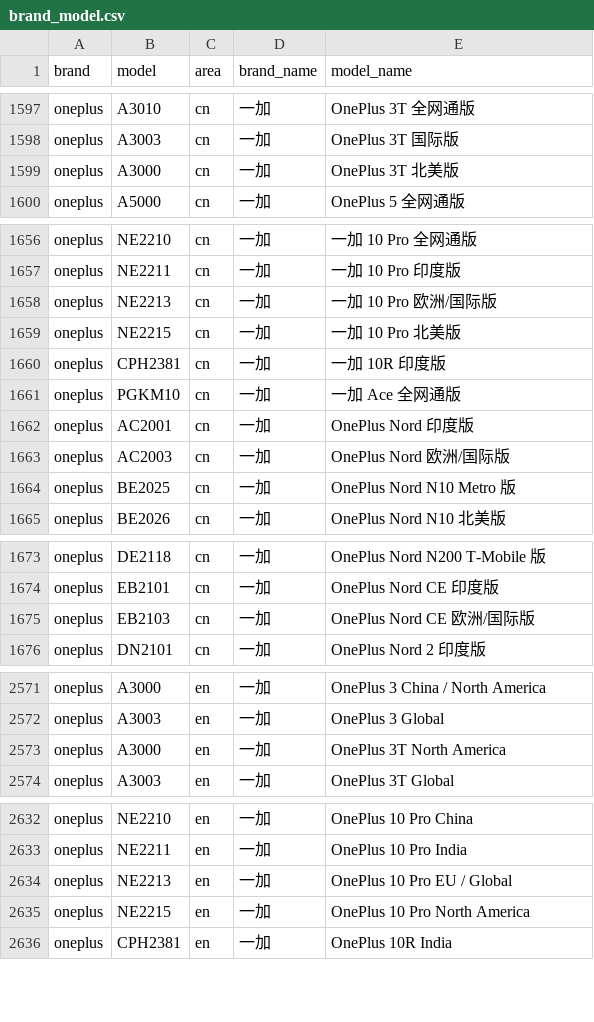
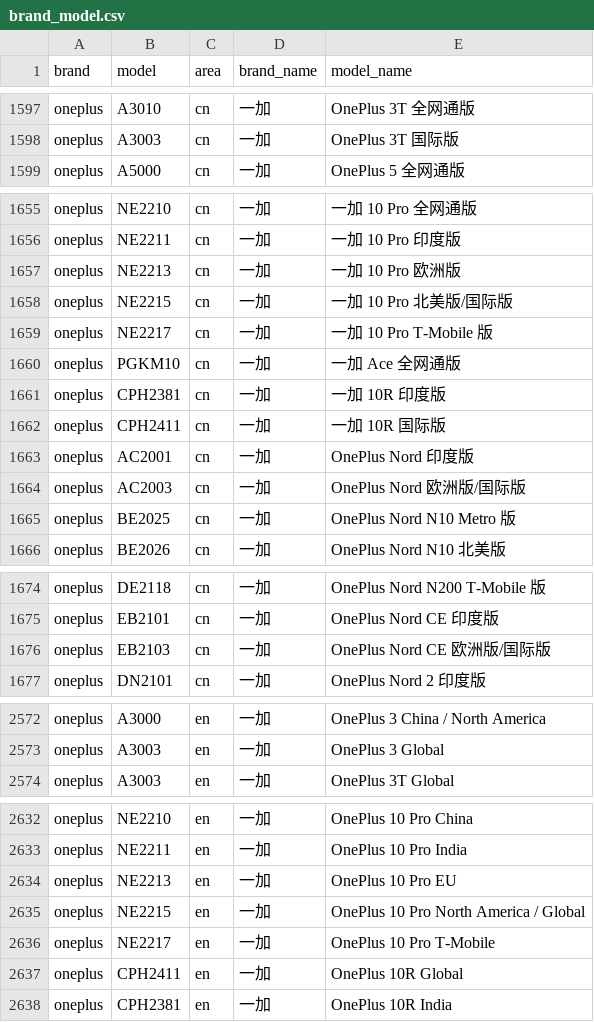
Before and after one commit to zhyi828/mobilemodels, a CSV file: brand_model.csv, drawn as a sheet; only a part is shown, gaps mark what is left out; the diff covers the shown part only.

Commit message:
Sync with MobileModels efdb889c6f2af76f15c03e8c08ab4c2d0e280e77

```diff
--- a/brand_model.csv
+++ b/brand_model.csv
@@ -1598,3 +1598,2 @@ oneplus,A3010,cn,一加, OnePlus 3T 全网通版
 oneplus,A3003,cn,一加, OnePlus 3T 国际版
-oneplus,A3000,cn,一加, OnePlus 3T 北美版
 oneplus,A5000,cn,一加, OnePlus 5 全网通版
@@ -1657,8 +1656,10 @@ oneplus,NE2210,cn,一加, 一加 10 Pro 全网通版
 oneplus,NE2211,cn,一加, 一加 10 Pro 印度版
-oneplus,NE2213,cn,一加, 一加 10 Pro 欧洲/国际版
-oneplus,NE2215,cn,一加, 一加 10 Pro 北美版
+oneplus,NE2213,cn,一加, 一加 10 Pro 欧洲版
+oneplus,NE2215,cn,一加, 一加 10 Pro 北美版/国际版
+oneplus,NE2217,cn,一加, 一加 10 Pro T-Mobile 版
+oneplus,PGKM10,cn,一加, 一加 Ace 全网通版
 oneplus,CPH2381,cn,一加, 一加 10R 印度版
-oneplus,PGKM10,cn,一加, 一加 Ace 全网通版
+oneplus,CPH2411,cn,一加, 一加 10R 国际版
 oneplus,AC2001,cn,一加, OnePlus Nord 印度版
-oneplus,AC2003,cn,一加, OnePlus Nord 欧洲/国际版
+oneplus,AC2003,cn,一加, OnePlus Nord 欧洲版/国际版
 oneplus,BE2025,cn,一加, OnePlus Nord N10 Metro 版
@@ -1674,3 +1675,3 @@ oneplus,DE2118,cn,一加, OnePlus Nord N200 T-Mobile 版
 oneplus,EB2101,cn,一加, OnePlus Nord CE 印度版
-oneplus,EB2103,cn,一加, OnePlus Nord CE 欧洲/国际版
+oneplus,EB2103,cn,一加, OnePlus Nord CE 欧洲版/国际版
 oneplus,DN2101,cn,一加, OnePlus Nord 2 印度版
@@ -2572,3 +2573,2 @@ oneplus,A3000,en,一加, OnePlus 3 China / North America
 oneplus,A3003,en,一加, OnePlus 3 Global
-oneplus,A3000,en,一加, OnePlus 3T North America
 oneplus,A3003,en,一加, OnePlus 3T Global
@@ -2633,4 +2633,6 @@ oneplus,NE2210,en,一加, OnePlus 10 Pro China
 oneplus,NE2211,en,一加, OnePlus 10 Pro India
-oneplus,NE2213,en,一加, OnePlus 10 Pro EU / Global
-oneplus,NE2215,en,一加, OnePlus 10 Pro North America
+oneplus,NE2213,en,一加, OnePlus 10 Pro EU
+oneplus,NE2215,en,一加, OnePlus 10 Pro North America / Global
+oneplus,NE2217,en,一加, OnePlus 10 Pro T-Mobile
+oneplus,CPH2411,en,一加, OnePlus 10R Global
 oneplus,CPH2381,en,一加, OnePlus 10R India
```
Also changed, not shown: 31 edited cells elsewhere in this file, 1 other file.
